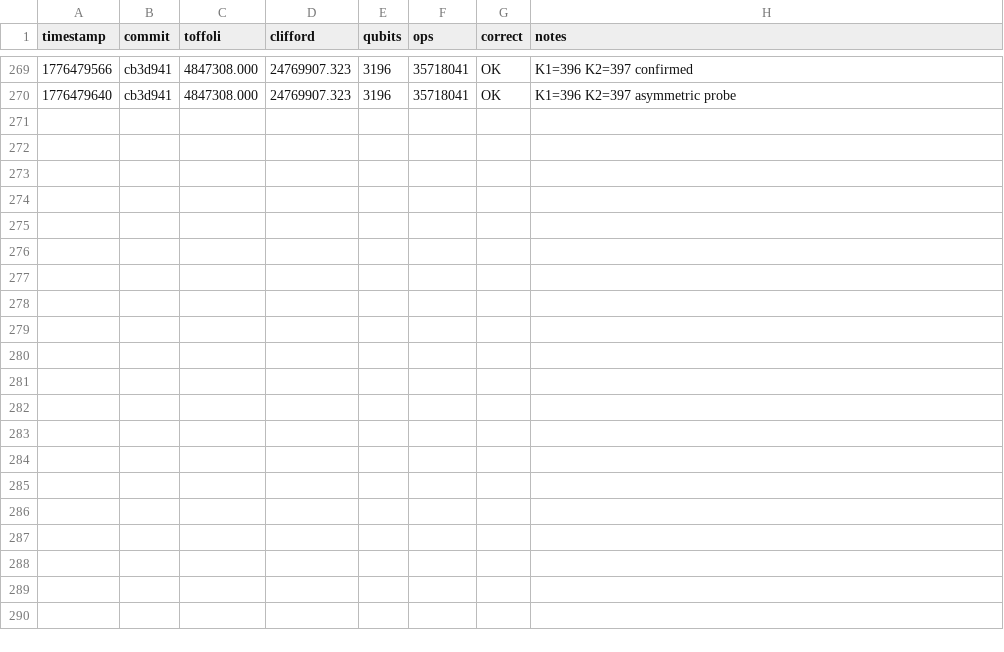
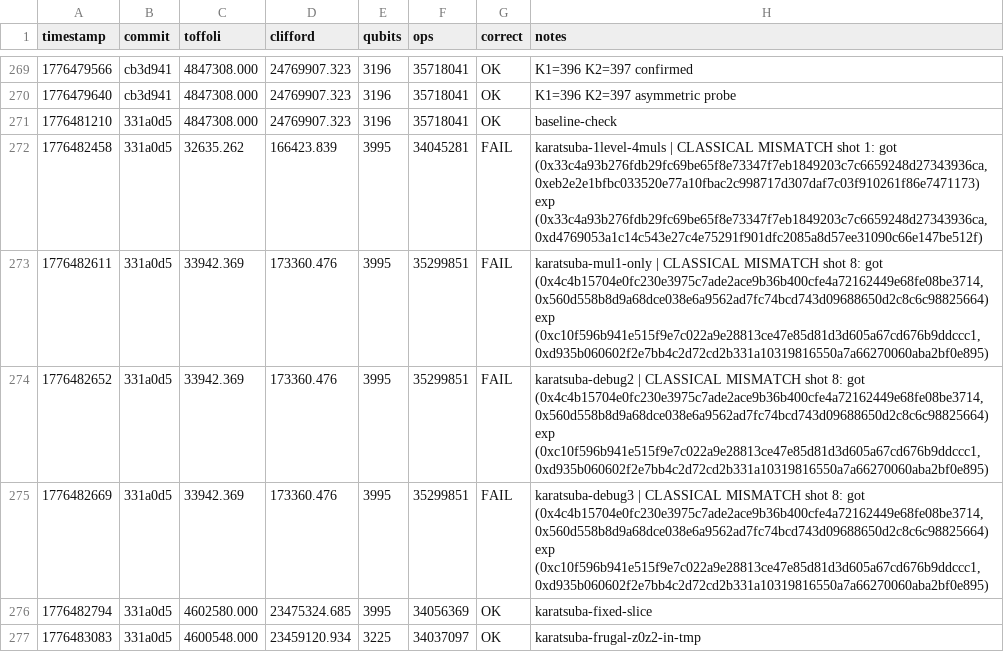
Before and after one commit to Layr-Labs/quantum_ecc_add, a TSV file: results.tsv, drawn as a sheet; only a part is shown, gaps mark what is left out.

```diff
--- a/results.tsv
+++ b/results.tsv
@@ -270 +270,8 @@ timestamp	commit	toffoli	clifford	qubits	ops	correct	notes
 1776479640	cb3d941	4847308.000	24769907.323	3196	35718041	OK	K1=396 K2=397 asymmetric probe
+1776481210	331a0d5	4847308.000	24769907.323	3196	35718041	OK	baseline-check
+1776482458	331a0d5	32635.262	166423.839	3995	34045281	FAIL	karatsuba-1level-4muls | CLASSICAL MISMATCH shot 1: got (0x33c4a93b276fdb29fc69be65f8e73347f7eb1849203c7c6659248d27343936ca,0xeb2e2e1bfbc033520e77a10fbac2c998717d307daf7c03f910261f86e7471173) exp (0x33c4a93b276fdb29fc69be65f8e73347f7eb1849203c7c6659248d27343936ca,0xd4769053a1c14c543e27c4e75291f901dfc2085a8d57ee31090c66e147be512f)
+1776482611	331a0d5	33942.369	173360.476	3995	35299851	FAIL	karatsuba-mul1-only | CLASSICAL MISMATCH shot 8: got (0x4c4b15704e0fc230e3975c7ade2ace9b36b400cfe4a72162449e68fe08be3714,0x560d558b8d9a68dce038e6a9562ad7fc74bcd743d09688650d2c8c6c98825664) exp (0xc10f596b941e515f9e7c022a9e28813ce47e85d81d3d605a67cd676b9ddccc1,0xd935b060602f2e7bb4c2d72cd2b331a10319816550a7a66270060aba2bf0e895)
+1776482652	331a0d5	33942.369	173360.476	3995	35299851	FAIL	karatsuba-debug2 | CLASSICAL MISMATCH shot 8: got (0x4c4b15704e0fc230e3975c7ade2ace9b36b400cfe4a72162449e68fe08be3714,0x560d558b8d9a68dce038e6a9562ad7fc74bcd743d09688650d2c8c6c98825664) exp (0xc10f596b941e515f9e7c022a9e28813ce47e85d81d3d605a67cd676b9ddccc1,0xd935b060602f2e7bb4c2d72cd2b331a10319816550a7a66270060aba2bf0e895)
+1776482669	331a0d5	33942.369	173360.476	3995	35299851	FAIL	karatsuba-debug3 | CLASSICAL MISMATCH shot 8: got (0x4c4b15704e0fc230e3975c7ade2ace9b36b400cfe4a72162449e68fe08be3714,0x560d558b8d9a68dce038e6a9562ad7fc74bcd743d09688650d2c8c6c98825664) exp (0xc10f596b941e515f9e7c022a9e28813ce47e85d81d3d605a67cd676b9ddccc1,0xd935b060602f2e7bb4c2d72cd2b331a10319816550a7a66270060aba2bf0e895)
+1776482794	331a0d5	4602580.000	23475324.685	3995	34056369	OK	karatsuba-fixed-slice
+1776483083	331a0d5	4600548.000	23459120.934	3225	34037097	OK	karatsuba-frugal-z0z2-in-tmp
```
Also changed, not shown: 2 other files.
